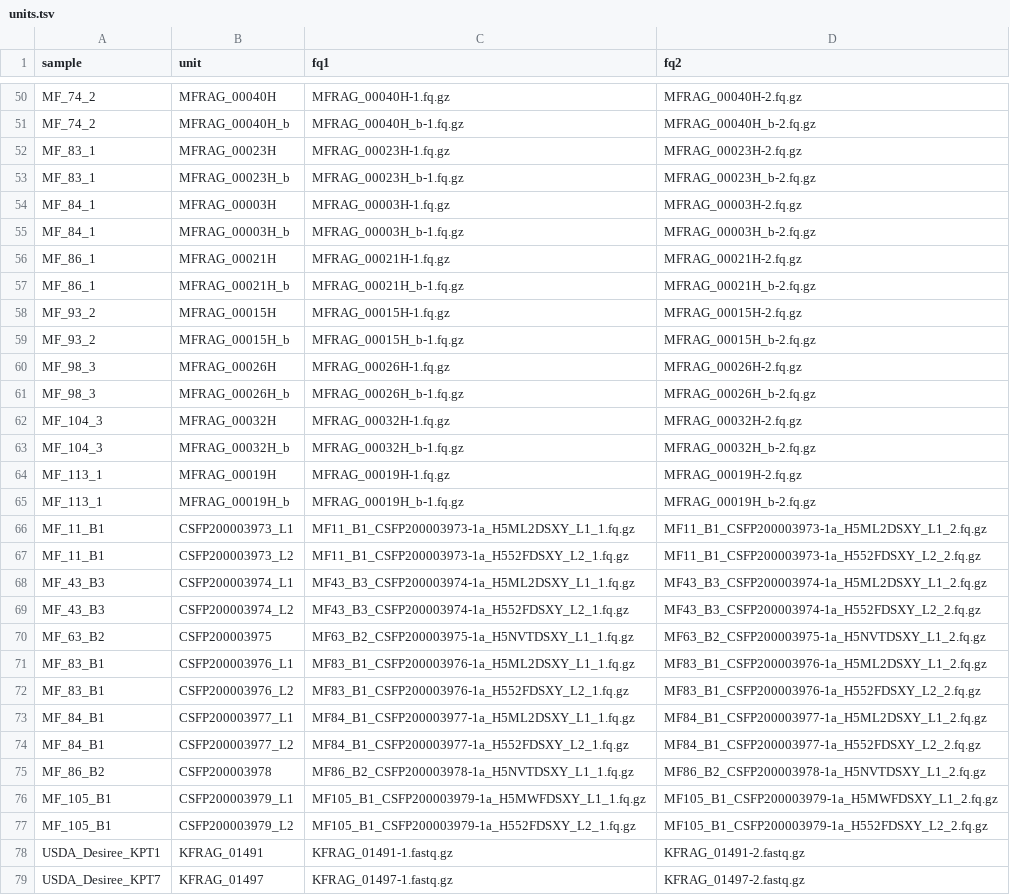
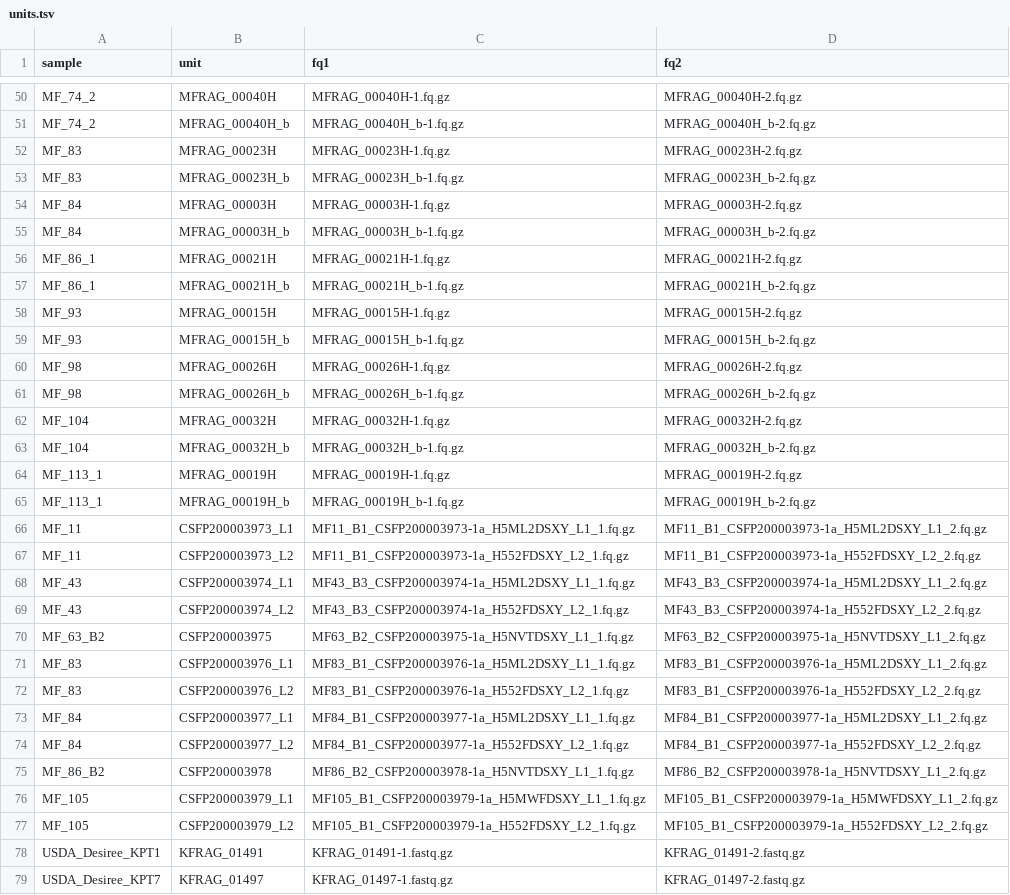
Before and after one commit to kramundson/cerveza, a TSV file: units.tsv, drawn as a sheet; only a part is shown, gaps mark what is left out; the diff covers the shown part only.

Commit message:
merge regen samples with same karyotypes

```diff
--- a/units.tsv
+++ b/units.tsv
@@ -51,28 +51,28 @@ MF_74_2	MFRAG_00040H	MFRAG_00040H-1.fq.gz	MFRAG_00040H-2.fq.gz
 MF_74_2	MFRAG_00040H_b	MFRAG_00040H_b-1.fq.gz	MFRAG_00040H_b-2.fq.gz
-MF_83_1	MFRAG_00023H	MFRAG_00023H-1.fq.gz	MFRAG_00023H-2.fq.gz
-MF_83_1	MFRAG_00023H_b	MFRAG_00023H_b-1.fq.gz	MFRAG_00023H_b-2.fq.gz
-MF_84_1	MFRAG_00003H	MFRAG_00003H-1.fq.gz	MFRAG_00003H-2.fq.gz
-MF_84_1	MFRAG_00003H_b	MFRAG_00003H_b-1.fq.gz	MFRAG_00003H_b-2.fq.gz
+MF_83	MFRAG_00023H	MFRAG_00023H-1.fq.gz	MFRAG_00023H-2.fq.gz
+MF_83	MFRAG_00023H_b	MFRAG_00023H_b-1.fq.gz	MFRAG_00023H_b-2.fq.gz
+MF_84	MFRAG_00003H	MFRAG_00003H-1.fq.gz	MFRAG_00003H-2.fq.gz
+MF_84	MFRAG_00003H_b	MFRAG_00003H_b-1.fq.gz	MFRAG_00003H_b-2.fq.gz
 MF_86_1	MFRAG_00021H	MFRAG_00021H-1.fq.gz	MFRAG_00021H-2.fq.gz
 MF_86_1	MFRAG_00021H_b	MFRAG_00021H_b-1.fq.gz	MFRAG_00021H_b-2.fq.gz
-MF_93_2	MFRAG_00015H	MFRAG_00015H-1.fq.gz	MFRAG_00015H-2.fq.gz
-MF_93_2	MFRAG_00015H_b	MFRAG_00015H_b-1.fq.gz	MFRAG_00015H_b-2.fq.gz
-MF_98_3	MFRAG_00026H	MFRAG_00026H-1.fq.gz	MFRAG_00026H-2.fq.gz
-MF_98_3	MFRAG_00026H_b	MFRAG_00026H_b-1.fq.gz	MFRAG_00026H_b-2.fq.gz
-MF_104_3	MFRAG_00032H	MFRAG_00032H-1.fq.gz	MFRAG_00032H-2.fq.gz
-MF_104_3	MFRAG_00032H_b	MFRAG_00032H_b-1.fq.gz	MFRAG_00032H_b-2.fq.gz
+MF_93	MFRAG_00015H	MFRAG_00015H-1.fq.gz	MFRAG_00015H-2.fq.gz
+MF_93	MFRAG_00015H_b	MFRAG_00015H_b-1.fq.gz	MFRAG_00015H_b-2.fq.gz
+MF_98	MFRAG_00026H	MFRAG_00026H-1.fq.gz	MFRAG_00026H-2.fq.gz
+MF_98	MFRAG_00026H_b	MFRAG_00026H_b-1.fq.gz	MFRAG_00026H_b-2.fq.gz
+MF_104	MFRAG_00032H	MFRAG_00032H-1.fq.gz	MFRAG_00032H-2.fq.gz
+MF_104	MFRAG_00032H_b	MFRAG_00032H_b-1.fq.gz	MFRAG_00032H_b-2.fq.gz
 MF_113_1	MFRAG_00019H	MFRAG_00019H-1.fq.gz	MFRAG_00019H-2.fq.gz
 MF_113_1	MFRAG_00019H_b	MFRAG_00019H_b-1.fq.gz	MFRAG_00019H_b-2.fq.gz
-MF_11_B1	CSFP200003973_L1	MF11_B1_CSFP200003973-1a_H5ML2DSXY_L1_1.fq.gz	MF11_B1_CSFP200003973-1a_H5ML2DSXY_L1_2.fq.gz
-MF_11_B1	CSFP200003973_L2	MF11_B1_CSFP200003973-1a_H552FDSXY_L2_1.fq.gz	MF11_B1_CSFP200003973-1a_H552FDSXY_L2_2.fq.gz
-MF_43_B3	CSFP200003974_L1	MF43_B3_CSFP200003974-1a_H5ML2DSXY_L1_1.fq.gz	MF43_B3_CSFP200003974-1a_H5ML2DSXY_L1_2.fq.gz
-MF_43_B3	CSFP200003974_L2	MF43_B3_CSFP200003974-1a_H552FDSXY_L2_1.fq.gz	MF43_B3_CSFP200003974-1a_H552FDSXY_L2_2.fq.gz
+MF_11	CSFP200003973_L1	MF11_B1_CSFP200003973-1a_H5ML2DSXY_L1_1.fq.gz	MF11_B1_CSFP200003973-1a_H5ML2DSXY_L1_2.fq.gz
+MF_11	CSFP200003973_L2	MF11_B1_CSFP200003973-1a_H552FDSXY_L2_1.fq.gz	MF11_B1_CSFP200003973-1a_H552FDSXY_L2_2.fq.gz
+MF_43	CSFP200003974_L1	MF43_B3_CSFP200003974-1a_H5ML2DSXY_L1_1.fq.gz	MF43_B3_CSFP200003974-1a_H5ML2DSXY_L1_2.fq.gz
+MF_43	CSFP200003974_L2	MF43_B3_CSFP200003974-1a_H552FDSXY_L2_1.fq.gz	MF43_B3_CSFP200003974-1a_H552FDSXY_L2_2.fq.gz
 MF_63_B2	CSFP200003975	MF63_B2_CSFP200003975-1a_H5NVTDSXY_L1_1.fq.gz	MF63_B2_CSFP200003975-1a_H5NVTDSXY_L1_2.fq.gz
-MF_83_B1	CSFP200003976_L1	MF83_B1_CSFP200003976-1a_H5ML2DSXY_L1_1.fq.gz	MF83_B1_CSFP200003976-1a_H5ML2DSXY_L1_2.fq.gz
-MF_83_B1	CSFP200003976_L2	MF83_B1_CSFP200003976-1a_H552FDSXY_L2_1.fq.gz	MF83_B1_CSFP200003976-1a_H552FDSXY_L2_2.fq.gz
-MF_84_B1	CSFP200003977_L1	MF84_B1_CSFP200003977-1a_H5ML2DSXY_L1_1.fq.gz	MF84_B1_CSFP200003977-1a_H5ML2DSXY_L1_2.fq.gz
-MF_84_B1	CSFP200003977_L2	MF84_B1_CSFP200003977-1a_H552FDSXY_L2_1.fq.gz	MF84_B1_CSFP200003977-1a_H552FDSXY_L2_2.fq.gz
+MF_83	CSFP200003976_L1	MF83_B1_CSFP200003976-1a_H5ML2DSXY_L1_1.fq.gz	MF83_B1_CSFP200003976-1a_H5ML2DSXY_L1_2.fq.gz
+MF_83	CSFP200003976_L2	MF83_B1_CSFP200003976-1a_H552FDSXY_L2_1.fq.gz	MF83_B1_CSFP200003976-1a_H552FDSXY_L2_2.fq.gz
+MF_84	CSFP200003977_L1	MF84_B1_CSFP200003977-1a_H5ML2DSXY_L1_1.fq.gz	MF84_B1_CSFP200003977-1a_H5ML2DSXY_L1_2.fq.gz
+MF_84	CSFP200003977_L2	MF84_B1_CSFP200003977-1a_H552FDSXY_L2_1.fq.gz	MF84_B1_CSFP200003977-1a_H552FDSXY_L2_2.fq.gz
 MF_86_B2	CSFP200003978	MF86_B2_CSFP200003978-1a_H5NVTDSXY_L1_1.fq.gz	MF86_B2_CSFP200003978-1a_H5NVTDSXY_L1_2.fq.gz
-MF_105_B1	CSFP200003979_L1	MF105_B1_CSFP200003979-1a_H5MWFDSXY_L1_1.fq.gz	MF105_B1_CSFP200003979-1a_H5MWFDSXY_L1_2.fq.gz
-MF_105_B1	CSFP200003979_L2	MF105_B1_CSFP200003979-1a_H552FDSXY_L2_1.fq.gz	MF105_B1_CSFP200003979-1a_H552FDSXY_L2_2.fq.gz
+MF_105	CSFP200003979_L1	MF105_B1_CSFP200003979-1a_H5MWFDSXY_L1_1.fq.gz	MF105_B1_CSFP200003979-1a_H5MWFDSXY_L1_2.fq.gz
+MF_105	CSFP200003979_L2	MF105_B1_CSFP200003979-1a_H552FDSXY_L2_1.fq.gz	MF105_B1_CSFP200003979-1a_H552FDSXY_L2_2.fq.gz
 USDA_Desiree_KPT1	KFRAG_01491	KFRAG_01491-1.fastq.gz	KFRAG_01491-2.fastq.gz
```
Also changed, not shown: 10 edited cells elsewhere in this file.
